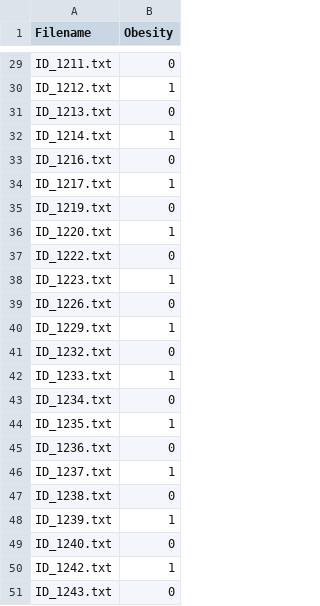
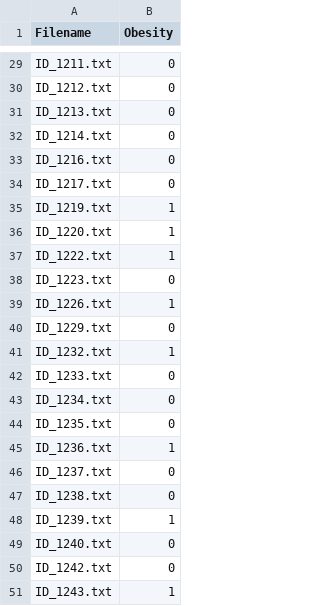
Before and after one commit to frankye1000/NYCU-DigitalMedicine, a CSV file: Case Presentation 1 Data/sample_submission.csv, drawn as a sheet; only a part is shown, gaps mark what is left out; the diff covers the shown part only; the diff names each change by its address in the sheet, - before the commit and + after, or states it on an @@ line.

```diff
--- a/Case Presentation 1 Data/sample_submission.csv
+++ b/Case Presentation 1 Data/sample_submission.csv
-B30 (Obesity): 1
+B30 (Obesity): 0
-B32 (Obesity): 1
+B32 (Obesity): 0
-B34 (Obesity): 1
+B34 (Obesity): 0
-B35 (Obesity): 0
+B35 (Obesity): 1
-B37 (Obesity): 0
+B37 (Obesity): 1
-B38 (Obesity): 1
+B38 (Obesity): 0
-B39 (Obesity): 0
+B39 (Obesity): 1
-B40 (Obesity): 1
+B40 (Obesity): 0
-B41 (Obesity): 0
+B41 (Obesity): 1
-B42 (Obesity): 1
+B42 (Obesity): 0
-B44 (Obesity): 1
+B44 (Obesity): 0
-B45 (Obesity): 0
+B45 (Obesity): 1
-B46 (Obesity): 1
+B46 (Obesity): 0
-B50 (Obesity): 1
+B50 (Obesity): 0
-B51 (Obesity): 0
+B51 (Obesity): 1
```
Also changed, not shown: 16 edited cells elsewhere in this file, 4 other files.
